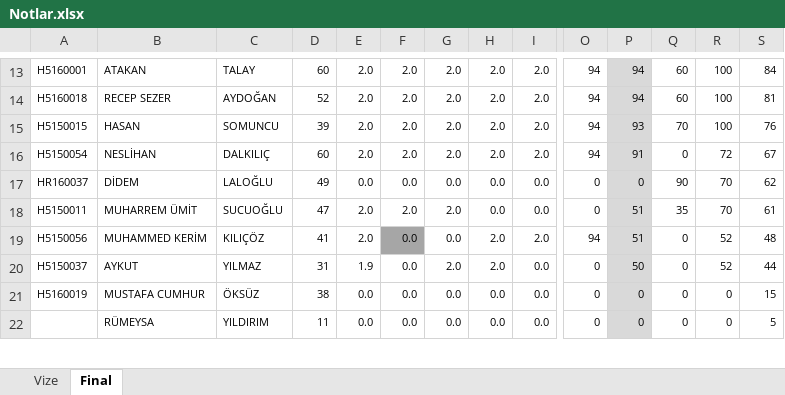
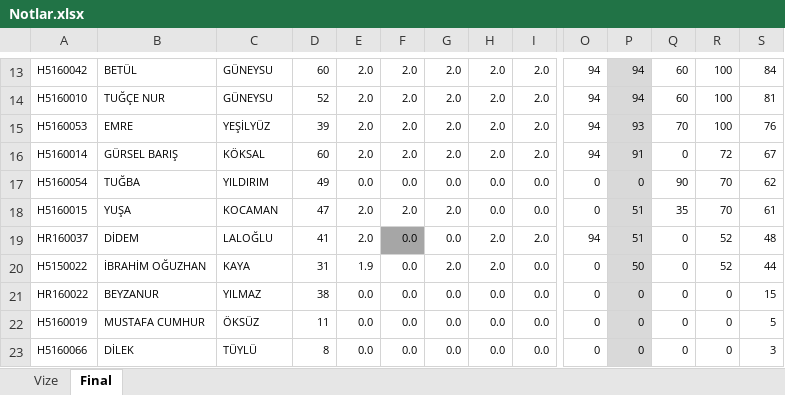
Before and after one commit to ozkansari/MyCourses, an Excel workbook: SoftwareDevEnvAndTools/_docs/Notlar.xlsx, sheet Final, drawn as a sheet; only a part is shown, gaps mark what is left out; values as stored, in another font and other column widths than the file's, no borders; conditional formats not drawn; addresses are those after the commit; rows hold the shown columns only; the diff covers the shown part only; the diff names each change by its address in the sheet, - before the commit and + after, or states it on an @@ line.

```diff
--- a/SoftwareDevEnvAndTools/_docs/Notlar.xlsx (sheet Final)
+++ b/SoftwareDevEnvAndTools/_docs/Notlar.xlsx (sheet Final)
-A13: H5160001
+A13: H5160042
-B13: ATAKAN
+B13: BETÜL
-C13: TALAY
+C13: GÜNEYSU
-A14: H5160018
+A14: H5160010
-B14: RECEP SEZER
+B14: TUĞÇE NUR
-C14: AYDOĞAN
+C14: GÜNEYSU
-A15: H5150015
+A15: H5160053
-B15: HASAN
+B15: EMRE
-C15: SOMUNCU
+C15: YEŞİLYÜZ
-A16: H5150054
+A16: H5160014
-B16: NESLİHAN
+B16: GÜRSEL BARIŞ
-C16: DALKILIÇ
+C16: KÖKSAL
-A17: HR160037
+A17: H5160054
-B17: DİDEM
+B17: TUĞBA
-C17: LALOĞLU
+C17: YILDIRIM
-A18: H5150011
+A18: H5160015
-B18: MUHARREM ÜMİT
+B18: YUŞA
-C18: SUCUOĞLU
+C18: KOCAMAN
-A19: H5150056
+A19: HR160037
-B19: MUHAMMED KERİM
+B19: DİDEM
-C19: KILIÇÖZ
+C19: LALOĞLU
-A20: H5150037
+A20: H5150022
-B20: AYKUT
+B20: İBRAHİM OĞUZHAN
-C20: YILMAZ
+C20: KAYA
+row 21: HR160022 | BEYZANUR | YILMAZ | 38 | 0.0 | 0.0 | 0.0 | 0.0 | 0.0 | 0 | 0 | 0 | 0 | 15
-D22: 38
+D22: 11
-S22: 15
+S22: 5
-A23: (empty)
+A23: H5160066
-B23: RÜMEYSA
+B23: DİLEK
-C23: YILDIRIM
+C23: TÜYLÜ
-D23: 11
+D23: 8
-S23: 5
+S23: 3
```
Also changed, not shown: 10 added rows, 2 removed rows, 52 edited cells and cell formats elsewhere in this sheet, sheet Vize, formulas that keep their value.
